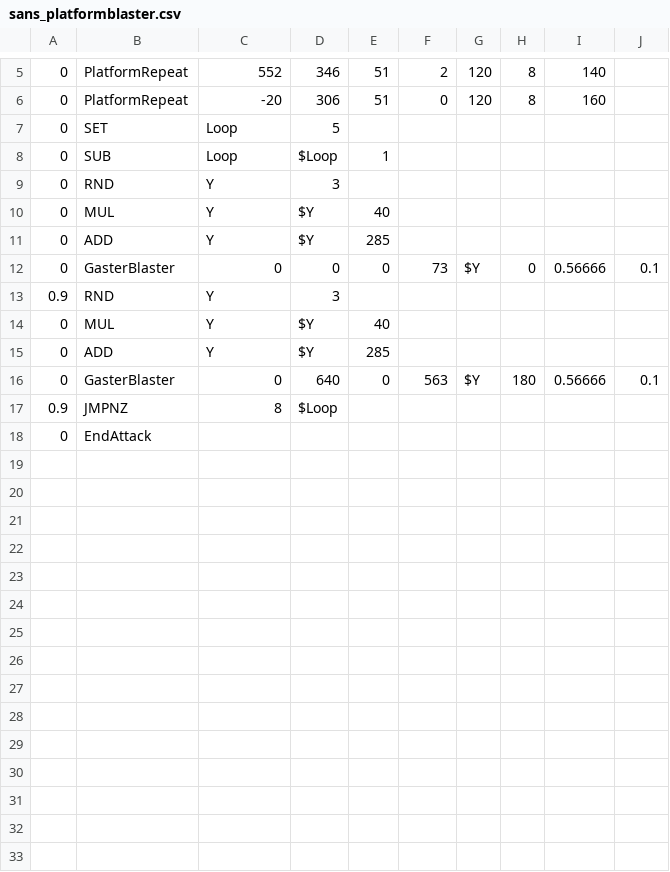
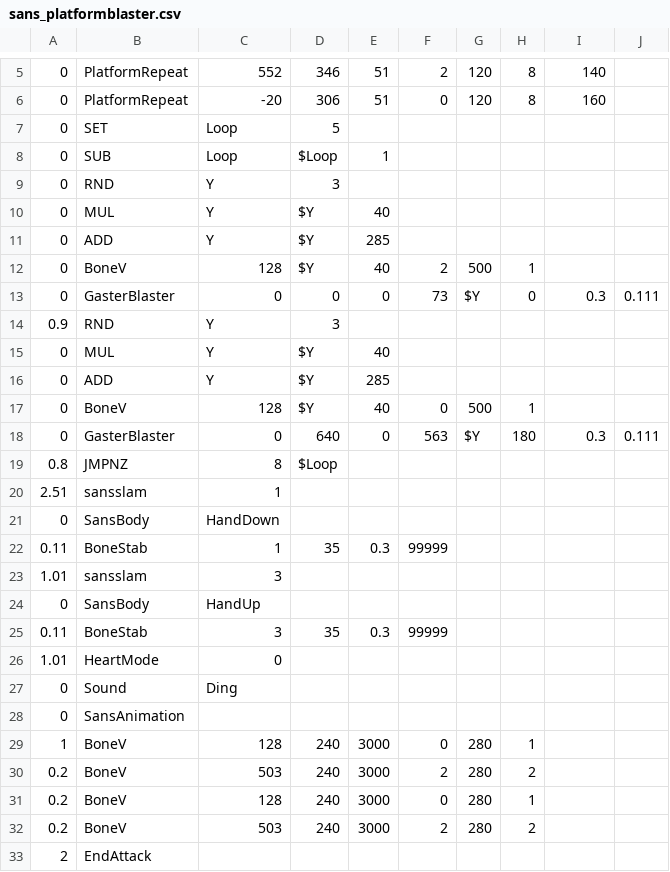
Before and after one commit to 07SharkTomato27/10sans, a CSV file: sans_platformblaster.csv, drawn as a sheet; only a part is shown, gaps mark what is left out.

Commit message:
Update sans_platformblaster.csv

```diff
--- a/sans_platformblaster.csv
+++ b/sans_platformblaster.csv
@@ -11,3 +11,4 @@
 0,ADD,Y,$Y,285,,,,,
-0,GasterBlaster,0,0,0,73,$Y,0,0.56666,0.1
+0,BoneV,128,$Y,40,2,500,1
+0,GasterBlaster,0,0,0,73,$Y,0,0.3,0.111
 0.9,RND,Y,3,,,,,,
@@ -15,4 +16,18 @@
 0,ADD,Y,$Y,285,,,,,
-0,GasterBlaster,0,640,0,563,$Y,180,0.56666,0.1
-0.9,JMPNZ,8,$Loop,,,,,,
-0,EndAttack,,,,,,,,
+0,BoneV,128,$Y,40,0,500,1
+0,GasterBlaster,0,640,0,563,$Y,180,0.3,0.111
+0.8,JMPNZ,8,$Loop,,,,,,
+2.51,sansslam,1,,,,,,,
+0,SansBody,HandDown,,,,,,,
+0.11,BoneStab,1,35,0.3,99999,,,,
+1.01,sansslam,3,,,,,,,
+0,SansBody,HandUp,,,,,,,
+0.11,BoneStab,3,35,0.3,99999,,,,
+1.01,HeartMode,0,,,,,,,
+0,Sound,Ding,,,,,,,
+0,SansAnimation,,,,,,,,
+1,BoneV,128,240,3000,0,280,1
+0.2,BoneV,503,240,3000,2,280,2
+0.2,BoneV,128,240,3000,0,280,1
+0.2,BoneV,503,240,3000,2,280,2
+2,EndAttack,,,,,,,,
```
